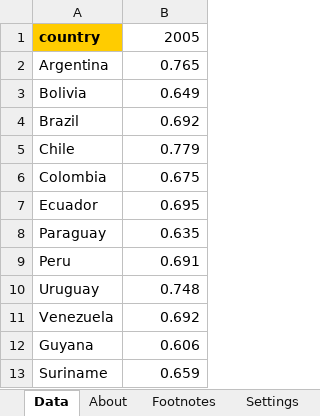
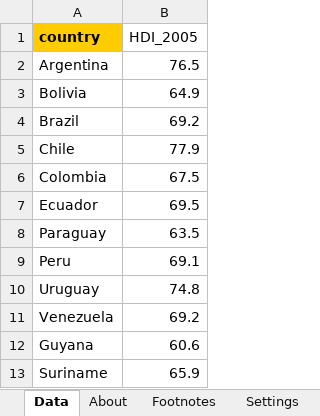
Before and after one commit to SalaciousCrumb17/CieDados_projeto1, an Excel workbook: Indicator_HDI.xlsx, sheet Data, drawn as a sheet; values as stored, in another font and other column widths than the file's, no borders; the diff names each change by its address in the sheet, - before the commit and + after, or states it on an @@ line.

```diff
--- a/Indicator_HDI.xlsx (sheet Data)
+++ b/Indicator_HDI.xlsx (sheet Data)
-B1: 2005
+B1: HDI_2005
-B2 (HDI_2005): 0.765
+B2 (HDI_2005): 76.5
-B3 (HDI_2005): 0.649
+B3 (HDI_2005): 64.9
-B4 (HDI_2005): 0.692
+B4 (HDI_2005): 69.2
-B5 (HDI_2005): 0.779
+B5 (HDI_2005): 77.9
-B6 (HDI_2005): 0.675
+B6 (HDI_2005): 67.5
-B7 (HDI_2005): 0.695
+B7 (HDI_2005): 69.5
-B8 (HDI_2005): 0.635
+B8 (HDI_2005): 63.5
-B9 (HDI_2005): 0.691
+B9 (HDI_2005): 69.1
-B10 (HDI_2005): 0.748
+B10 (HDI_2005): 74.8
-B11 (HDI_2005): 0.692
+B11 (HDI_2005): 69.2
-B12 (HDI_2005): 0.606
+B12 (HDI_2005): 60.6
-B13 (HDI_2005): 0.659
+B13 (HDI_2005): 65.9
```
Also changed, not shown: Exports (p of GDP).xlsx.
